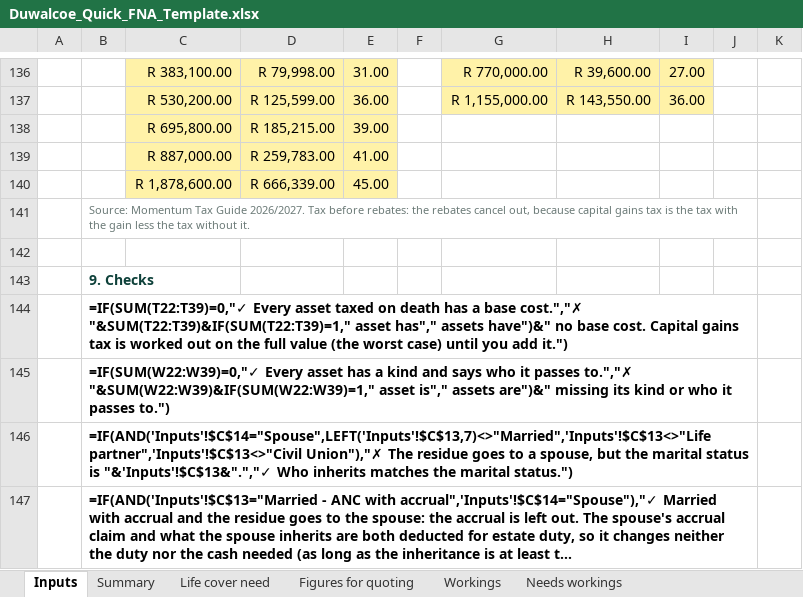
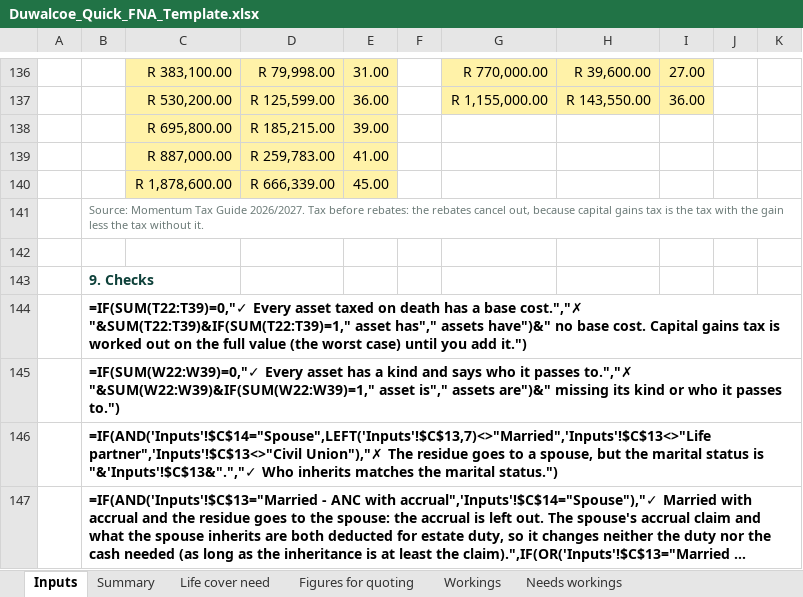
Before and after one commit to Hayesfinancial/Duwalcoe-Financial-Consultants, an Excel workbook: Duwalcoe_Quick_FNA_Template.xlsx, sheet Inputs, drawn as a sheet; only a part is shown, gaps mark what is left out; long unchanged cells end in …; values as stored, in another font and other column widths than the file's, no borders; formulas without a stored value are shown as written; conditional formats not drawn; removed rows and columns are numbered as before the commit, all else as after; the diff covers the shown part only; the diff names each change by its address in the sheet, - before the commit and + after, or states it on an @@ line.

```diff
--- a/Duwalcoe_Quick_FNA_Template.xlsx (sheet Inputs)
+++ b/Duwalcoe_Quick_FNA_Template.xlsx (sheet Inputs)
-B141:J141 merged
+B141:K141 merged
-B144:J144 merged
+B144:K144 merged
-B145:J145 merged
+B145:K145 merged
-B146:J146 merged
+B146:K146 merged
-B147:J147 merged
+B147:K147 merged
```
Also changed, not shown: 1 added row, 3 edited cells, cell formats and merged cells elsewhere in this sheet, sheet Needs workings, sheet Life cover need, sheet Summary, hidden cells, 1 other file.
